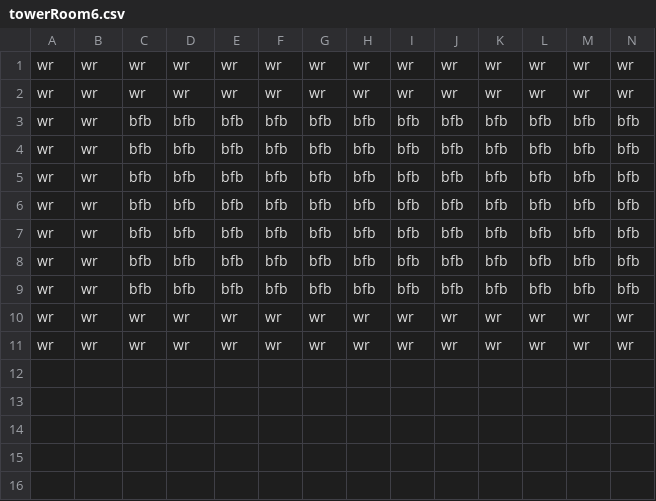
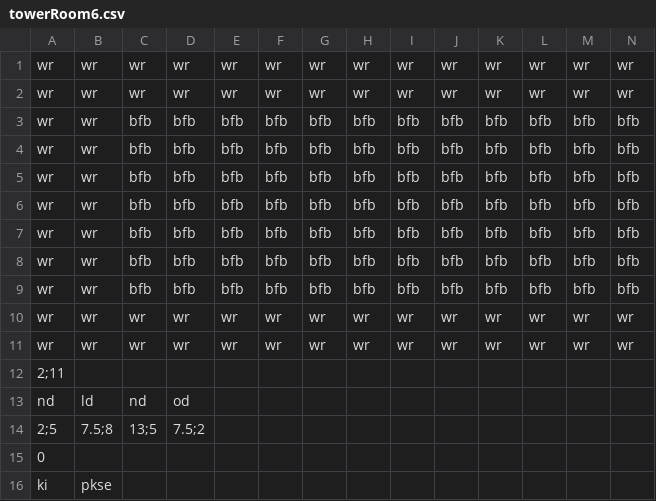
Before and after one commit to Gorfeywog/ZeldaDungeon, a CSV file: RoomData/towerRoom6.csv, drawn as a sheet; only a part is shown; rows hold the shown columns only; the diff names each change by its address in the sheet, - before the commit and + after, or states it on an @@ line.

```diff
--- a/RoomData/towerRoom6.csv
+++ b/RoomData/towerRoom6.csv
+row 12: 2;11
+row 13: nd | ld | nd | od
+row 14: 2;5 | 7.5;8 | 13;5 | 7.5;2
+row 15: 0
+row 16: ki | pkse
```
Also changed, not shown: RoomData/towerRoom0.csv, RoomData/towerRoom5.csv, 18 other files.
